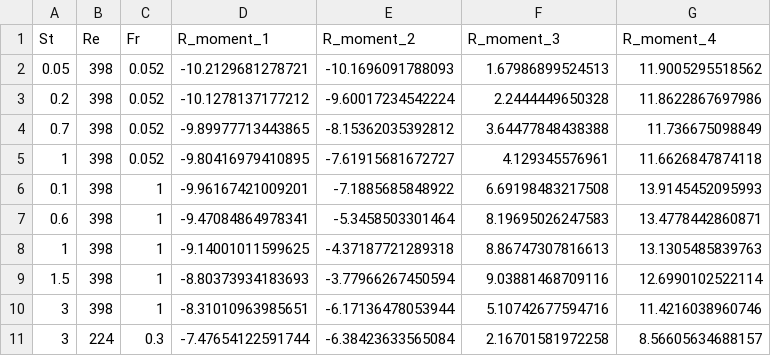
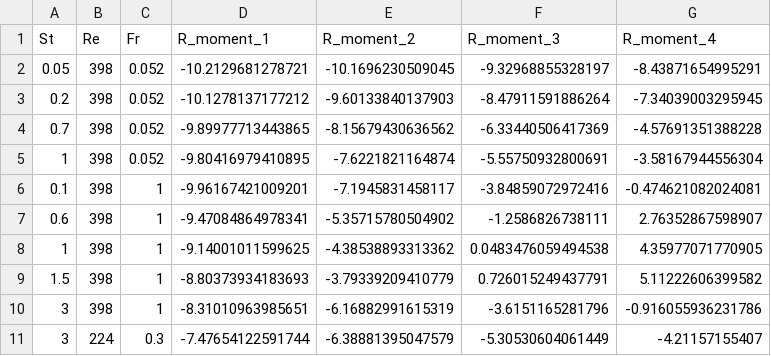
Before and after one commit to beckadd/sta325-case-study, a CSV file: test-results.csv, drawn as a sheet; only a part is shown; the diff covers the shown part only.

```diff
--- a/test-results.csv
+++ b/test-results.csv
@@ -1,11 +1,11 @@
 "St","Re","Fr","R_moment_1","R_moment_2","R_moment_3","R_moment_4"
-0.05,398,0.052,-10.2129681278721,-10.1696091788093,1.67986899524513,11.9005295518562
-0.2,398,0.052,-10.1278137177212,-9.60017234542224,2.2444449650328,11.8622867697986
-0.7,398,0.052,-9.89977713443865,-8.15362035392812,3.64477848438388,11.736675098849
-1,398,0.052,-9.80416979410895,-7.61915681672727,4.129345576961,11.6626847874118
-0.1,398,1,-9.96167421009201,-7.1885685848922,6.69198483217508,13.9145452095993
-0.6,398,1,-9.47084864978341,-5.3458503301464,8.19695026247583,13.4778442860871
-1,398,1,-9.14001011599625,-4.37187721289318,8.86747307816613,13.1305485839763
-1.5,398,1,-8.80373934183693,-3.77966267450594,9.03881468709116,12.6990102522114
-3,398,1,-8.31010963985651,-6.17136478053944,5.10742677594716,11.4216038960746
-3,224,0.3,-7.47654122591744,-6.38423633565084,2.16701581972258,8.56605634688157
+0.05,398,0.052,-10.2129681278721,-10.1696230509045,-9.32968855328197,-8.43871654995291
+0.2,398,0.052,-10.1278137177212,-9.60133840137903,-8.47911591886264,-7.34039003295945
+0.7,398,0.052,-9.89977713443865,-8.15679430636562,-6.33440506417369,-4.57691351388228
+1,398,0.052,-9.80416979410895,-7.6221821164874,-5.55750932800691,-3.58167944556304
+0.1,398,1,-9.96167421009201,-7.1945831458117,-3.84859072972416,-0.474621082024081
+0.6,398,1,-9.47084864978341,-5.35715780504902,-1.2586826738111,2.76352867598907
+1,398,1,-9.14001011599625,-4.38538893313362,0.0483476059494538,4.35977071770905
+1.5,398,1,-8.80373934183693,-3.79339209410779,0.726015249437791,5.11222606399582
+3,398,1,-8.31010963985651,-6.16882991615319,-3.6151165281796,-0.916055936231786
+3,224,0.3,-7.47654122591744,-6.38881395047579,-5.30530604061449,-4.21157155407
```
Also changed, not shown: 39 edited cells elsewhere in this file, 2 other files.
